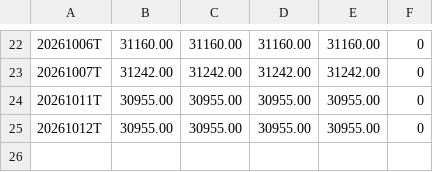
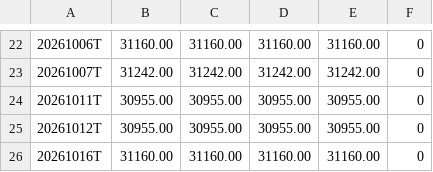
Before and after one commit to BackAlex/quant-seeds, a CSV file: data/NQ_CALL_WALL.csv, drawn as a sheet; only a part is shown, gaps mark what is left out; the diff names each change by its address in the sheet, - before the commit and + after, or states it on an @@ line.

```diff
--- a/data/NQ_CALL_WALL.csv
+++ b/data/NQ_CALL_WALL.csv
+row 26: 20261016T | 31160.00 | 31160.00 | 31160.00 | 31160.00 | 0
```
Also changed, not shown: data/ES_CALL_WALL.csv, data/NQ_MAX_PAIN.csv, 8 other files.
